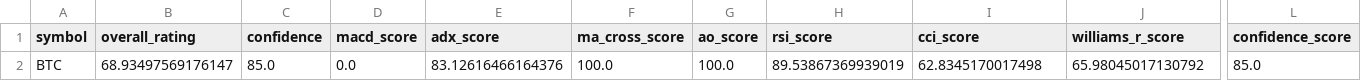
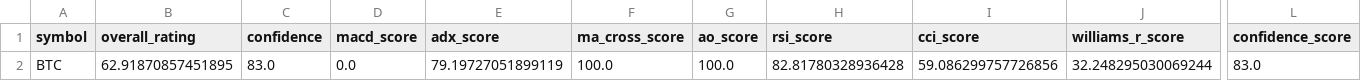
Before and after one commit to cr7pto0-py/crypto-tech-agent, a CSV file: crypto_top20_ratings.csv, drawn as a sheet; only a part is shown, gaps mark what is left out; the diff names each change by its address in the sheet, - before the commit and + after, or states it on an @@ line.

```diff
--- a/crypto_top20_ratings.csv
+++ b/crypto_top20_ratings.csv
-B2 (overall_rating): 68.93497569176147
+B2 (overall_rating): 62.91870857451895
-C2 (confidence): 85.0
+C2 (confidence): 83.0
-E2 (adx_score): 83.12616466164376
+E2 (adx_score): 79.19727051899119
-H2 (rsi_score): 89.53867369939019
+H2 (rsi_score): 82.81780328936428
-I2 (cci_score): 62.8345170017498
+I2 (cci_score): 59.086299757726856
-J2 (williams_r_score): 65.98045017130792
+J2 (williams_r_score): 32.248295030069244
-L2 (confidence_score): 85.0
+L2 (confidence_score): 83.0
```
